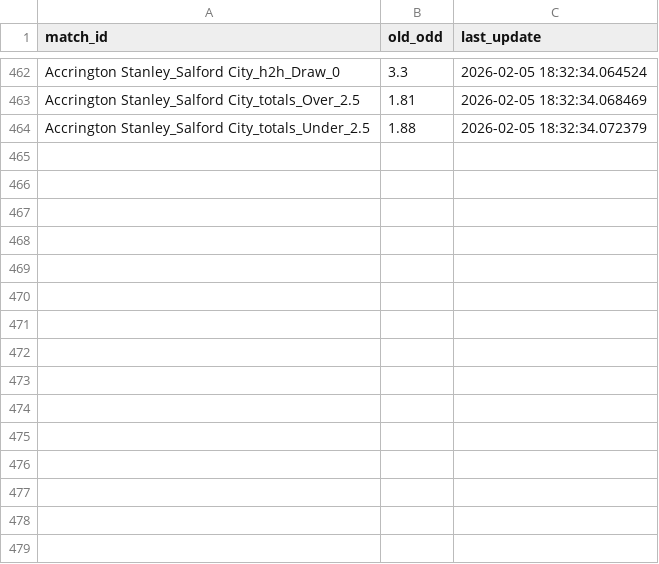
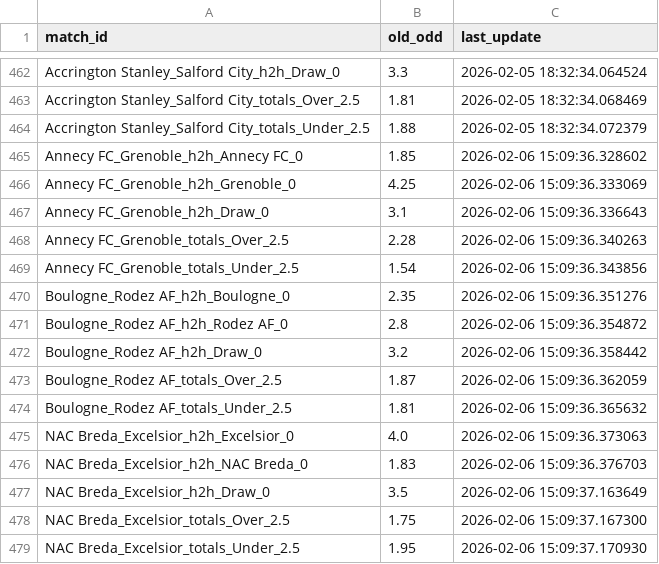
Before and after one commit to pnstung-ui/Vebo_idol, a CSV file: odds_tracker.csv, drawn as a sheet; only a part is shown, gaps mark what is left out; the diff names each change by its address in the sheet, - before the commit and + after, or states it on an @@ line.

```diff
--- a/odds_tracker.csv
+++ b/odds_tracker.csv
+row 465: Annecy FC_Grenoble_h2h_Annecy FC_0 | 1.85 | 2026-02-06 15:09:36.328602
+row 466: Annecy FC_Grenoble_h2h_Grenoble_0 | 4.25 | 2026-02-06 15:09:36.333069
+row 467: Annecy FC_Grenoble_h2h_Draw_0 | 3.1 | 2026-02-06 15:09:36.336643
+row 468: Annecy FC_Grenoble_totals_Over_2.5 | 2.28 | 2026-02-06 15:09:36.340263
+row 469: Annecy FC_Grenoble_totals_Under_2.5 | 1.54 | 2026-02-06 15:09:36.343856
+row 470: Boulogne_Rodez AF_h2h_Boulogne_0 | 2.35 | 2026-02-06 15:09:36.351276
+row 471: Boulogne_Rodez AF_h2h_Rodez AF_0 | 2.8 | 2026-02-06 15:09:36.354872
+row 472: Boulogne_Rodez AF_h2h_Draw_0 | 3.2 | 2026-02-06 15:09:36.358442
+row 473: Boulogne_Rodez AF_totals_Over_2.5 | 1.87 | 2026-02-06 15:09:36.362059
+row 474: Boulogne_Rodez AF_totals_Under_2.5 | 1.81 | 2026-02-06 15:09:36.365632
+row 475: NAC Breda_Excelsior_h2h_Excelsior_0 | 4.0 | 2026-02-06 15:09:36.373063
+row 476: NAC Breda_Excelsior_h2h_NAC Breda_0 | 1.83 | 2026-02-06 15:09:36.376703
+row 477: NAC Breda_Excelsior_h2h_Draw_0 | 3.5 | 2026-02-06 15:09:37.163649
+row 478: NAC Breda_Excelsior_totals_Over_2.5 | 1.75 | 2026-02-06 15:09:37.167300
+row 479: NAC Breda_Excelsior_totals_Under_2.5 | 1.95 | 2026-02-06 15:09:37.170930
```
Also changed, not shown: shark_history_log.csv.
